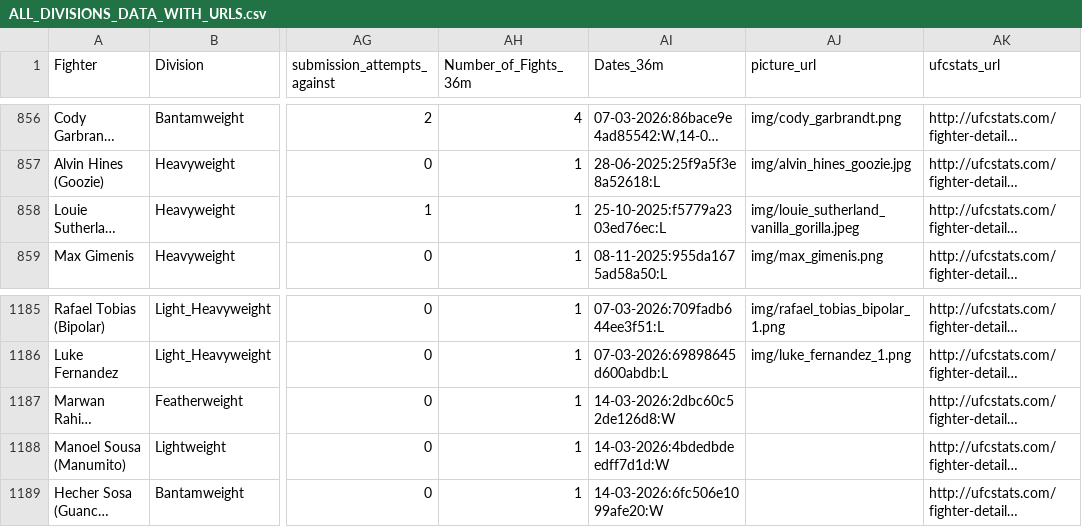
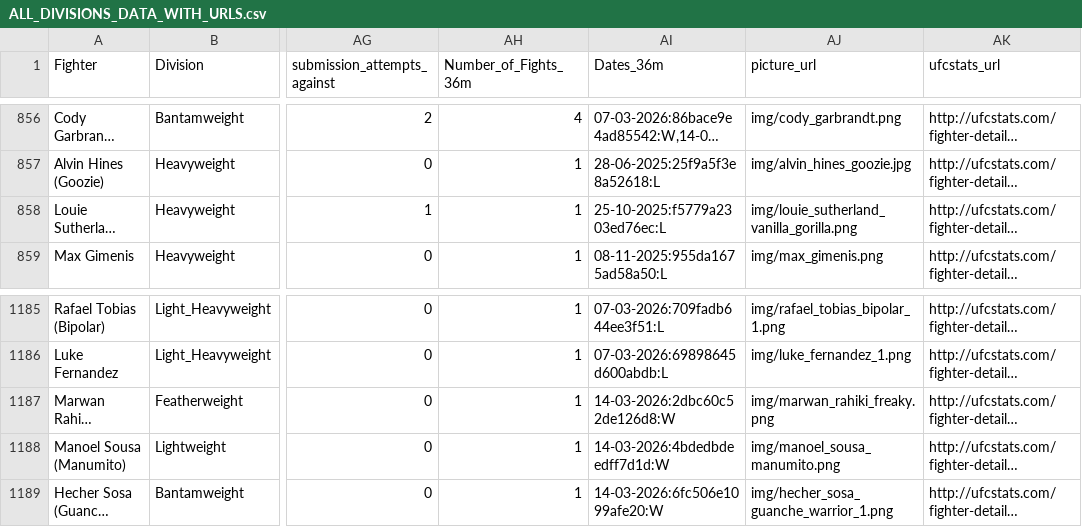
Before and after one commit to yeikiu/fight-radar.com-site, a CSV file: data/ALL_DIVISIONS_DATA_WITH_URLS.csv, drawn as a sheet; only a part is shown, gaps mark what is left out; long unchanged cells end in …; the diff names each change by its address in the sheet, - before the commit and + after, or states it on an @@ line.

```diff
--- a/data/ALL_DIVISIONS_DATA_WITH_URLS.csv
+++ b/data/ALL_DIVISIONS_DATA_WITH_URLS.csv
-AJ858 (picture_url): img/louie_sutherland_vanilla_gorilla.jpeg
+AJ858 (picture_url): img/louie_sutherland_vanilla_gorilla.png
-AJ1187 (picture_url): (empty)
+AJ1187 (picture_url): img/marwan_rahiki_freaky.png
-AJ1188 (picture_url): (empty)
+AJ1188 (picture_url): img/manoel_sousa_manumito.png
-AJ1189 (picture_url): (empty)
+AJ1189 (picture_url): img/hecher_sosa_guanche_warrior_1.png
```
Also changed, not shown: 31 other files.
